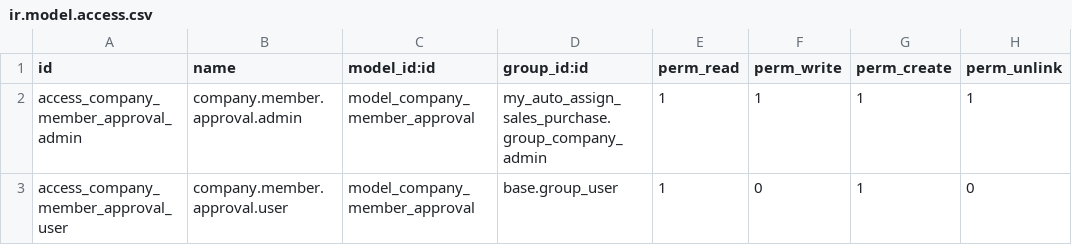
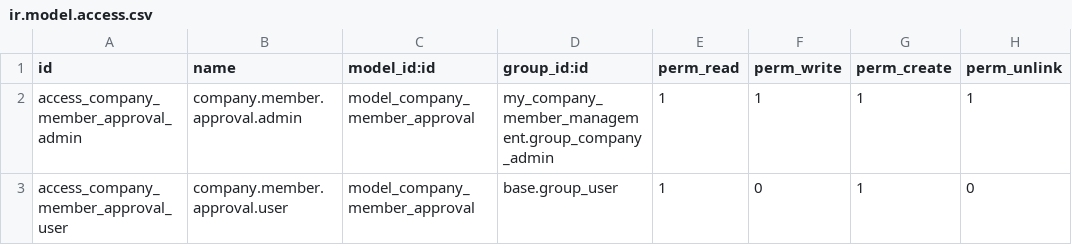
Before and after one commit to hzqbbs/odoo, a CSV file: my_addons/my_company_member_management/security/ir.model.access.csv (was my_addons/my_auto_assign_sales_purchase/security/ir.model.access.csv), drawn as a sheet.

```diff
--- a/my_addons/my_auto_assign_sales_purchase/security/ir.model.access.csv
+++ b/my_addons/my_company_member_management/security/ir.model.access.csv
@@ -1,3 +1,3 @@
 id,name,model_id:id,group_id:id,perm_read,perm_write,perm_create,perm_unlink
-access_company_member_approval_admin,company.member.approval.admin,model_company_member_approval,my_auto_assign_sales_purchase.group_company_admin,1,1,1,1
+access_company_member_approval_admin,company.member.approval.admin,model_company_member_approval,my_company_member_management.group_company_admin,1,1,1,1
 access_company_member_approval_user,company.member.approval.user,model_company_member_approval,base.group_user,1,0,1,0
```
Also changed, not shown: 17 other files.
